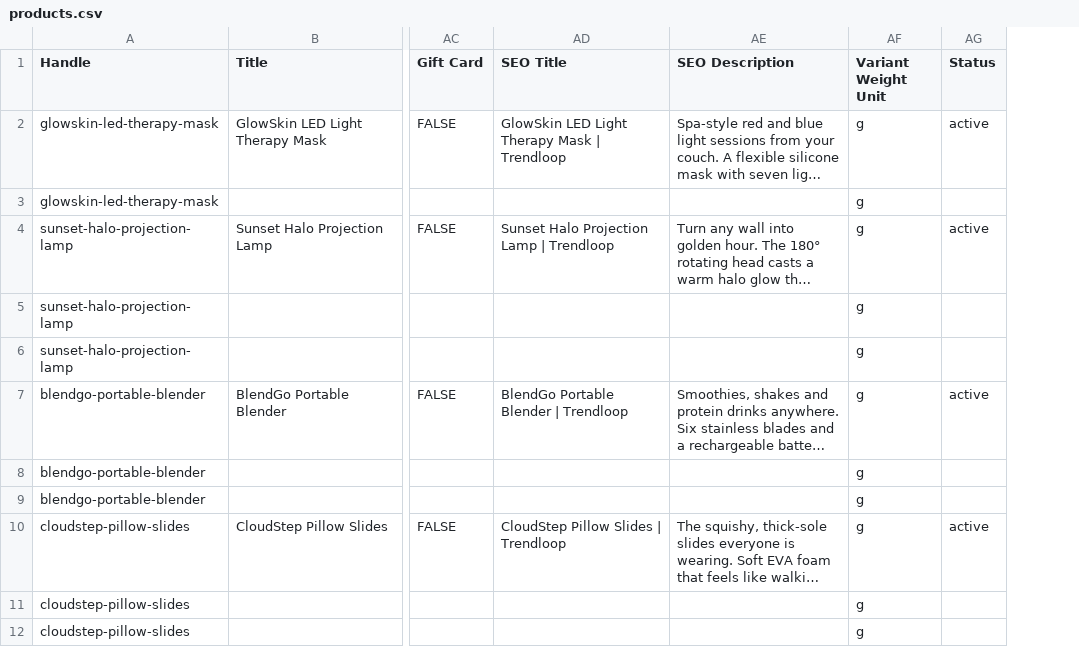
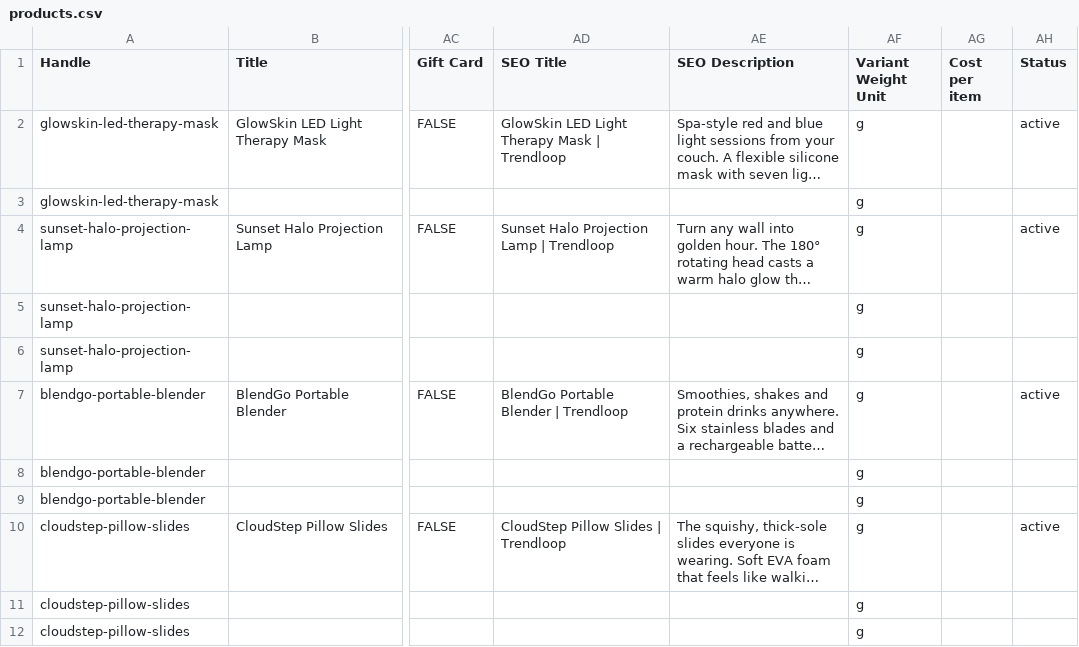
Before and after one commit to Harrixx/Test-, a CSV file: trend_store/products.csv, drawn as a sheet; only a part is shown, gaps mark what is left out; long unchanged cells end in …; the diff names each change by its address in the sheet, - before the commit and + after, or states it on an @@ line.

```diff
--- a/trend_store/products.csv
+++ b/trend_store/products.csv
+column AG (Cost per item), empty
```
Also changed, not shown: 2 other files.
